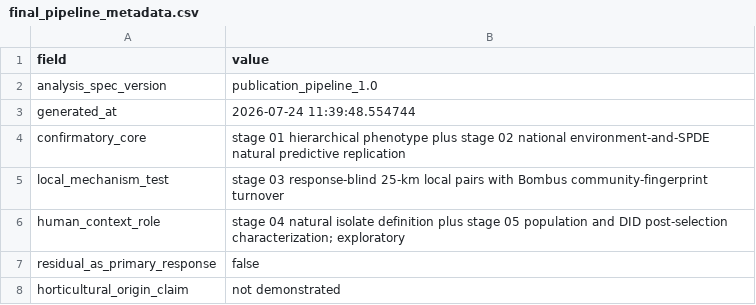
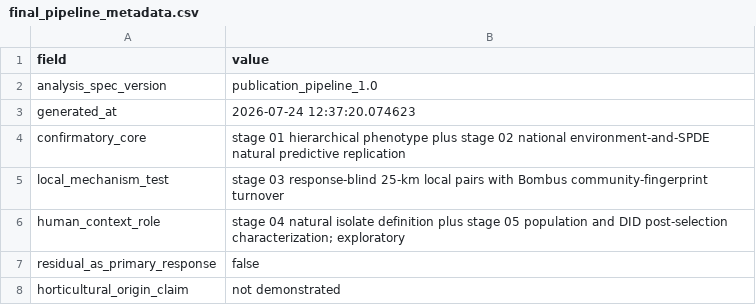
Before and after one commit to zuizui0223/hotarubukuro, a CSV file: results/final_analysis_pipeline/final_pipeline_metadata.csv, drawn as a sheet.

```diff
--- a/results/final_analysis_pipeline/final_pipeline_metadata.csv
+++ b/results/final_analysis_pipeline/final_pipeline_metadata.csv
@@ -2,3 +2,3 @@
 "analysis_spec_version","publication_pipeline_1.0"
-"generated_at","2026-07-24 11:39:48.554744"
+"generated_at","2026-07-24 12:37:20.074623"
 "confirmatory_core","stage 01 hierarchical phenotype plus stage 02 national environment-and-SPDE natural predictive replication"
```
Also changed, not shown: results/final_analysis_pipeline/final_stage_manifest.csv, 11 other files.
